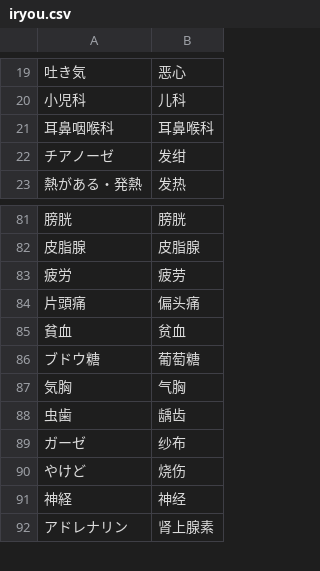
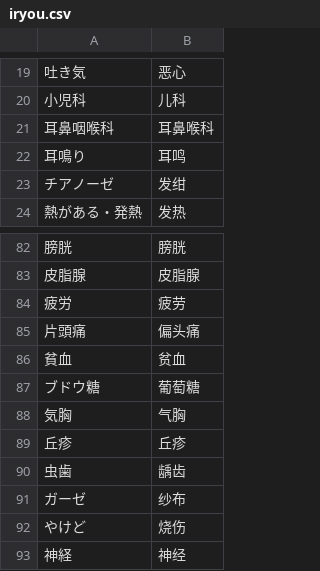
Before and after one commit to xfq/glossary, a CSV file: iryou.csv, drawn as a sheet; only a part is shown, gaps mark what is left out; the shorter side is filled out with more unchanged rows.

```diff
--- a/iryou.csv
+++ b/iryou.csv
@@ -21,2 +21,3 @@
 耳鼻咽喉科,耳鼻喉科
+耳鳴り,耳鸣
 チアノーゼ,发绀
@@ -87,2 +88,3 @@
 気胸,气胸
+丘疹,丘疹
 虫歯,龋齿
```
Also changed, not shown: 1 other file.
